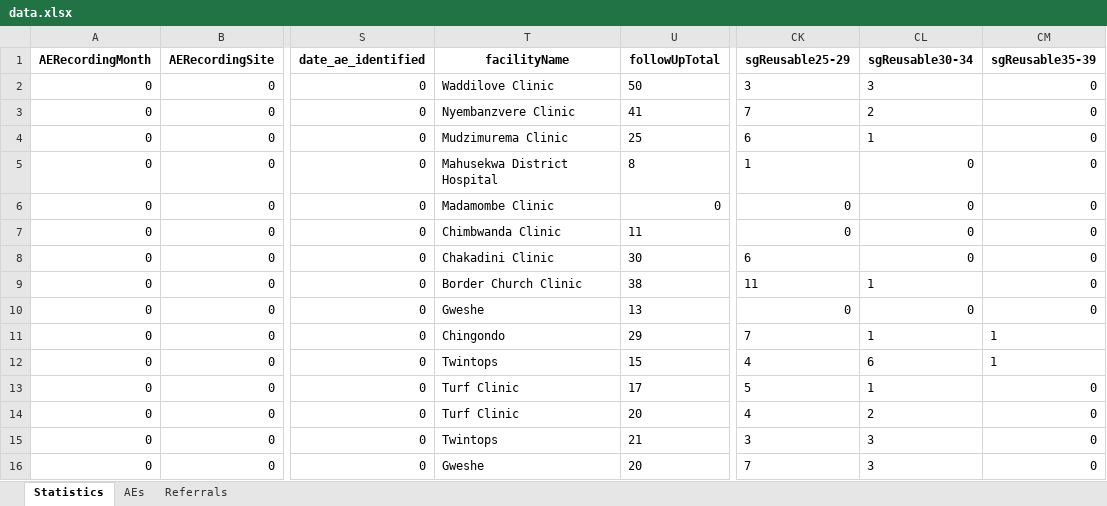
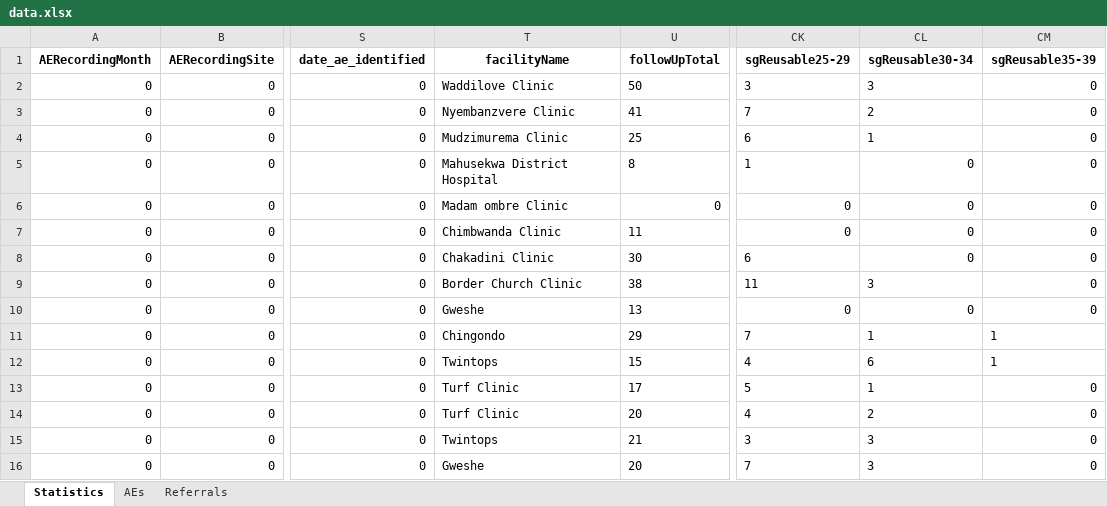
Before and after one commit to ashleymutenha/zazic-commcareManipulation, an Excel workbook: data.xlsx, sheet Statistics, drawn as a sheet; only a part is shown, gaps mark what is left out; values as stored, in another font and other column widths than the file's, no borders; the diff names each change by its address in the sheet, - before the commit and + after, or states it on an @@ line.

```diff
--- a/data.xlsx (sheet Statistics)
+++ b/data.xlsx (sheet Statistics)
-T6 (facilityName): Madamombe Clinic
+T6 (facilityName): Madam ombre Clinic
-CL9 (sgReusable30-34): 1
+CL9 (sgReusable30-34): 3
```
Also changed, not shown: final_corrected_data.xlsx, test.xlsx, 3 other files.
